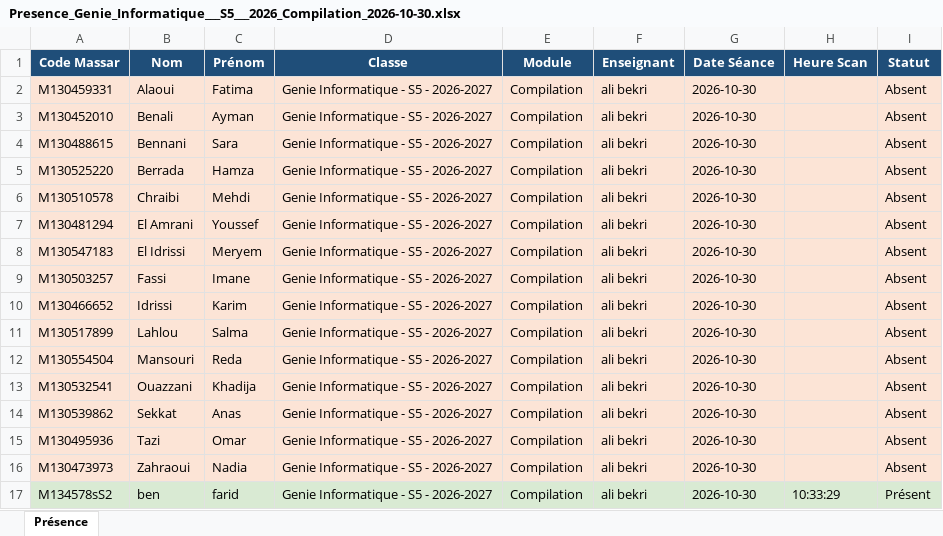
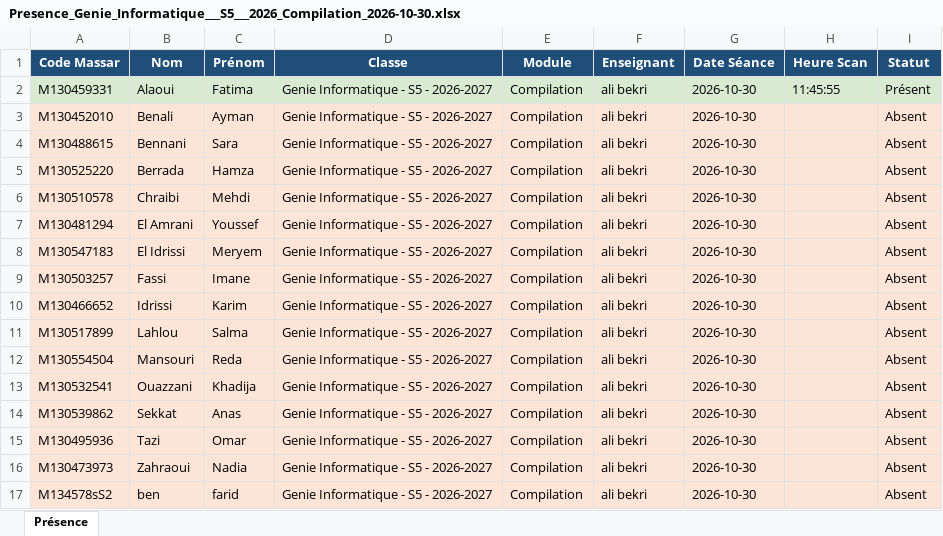
Before and after one commit to abdertalibi-gif/Qr_code_pfe-, an Excel workbook: backend/media/reports/Presence_Genie_Informatique___S5___2026_Compilation_2026-10-30.xlsx, sheet Présence, drawn as a sheet; values as stored, in another font and other column widths than the file's, no borders; the diff names each change by its address in the sheet, - before the commit and + after, or states it on an @@ line.

```diff
--- a/backend/media/reports/Presence_Genie_Informatique___S5___2026_Compilation_2026-10-30.xlsx (sheet Présence)
+++ b/backend/media/reports/Presence_Genie_Informatique___S5___2026_Compilation_2026-10-30.xlsx (sheet Présence)
-A2:I2 fill: #FCE4D6
+A2:I2 fill: #D9EAD3
-H2 (Heure Scan): (empty)
+H2 (Heure Scan): 11:45:55
-I2 (Statut): Absent
+I2 (Statut): Présent
-A17:I17 fill: #D9EAD3
+A17:I17 fill: #FCE4D6
-H17 (Heure Scan): 10:33:29
+H17 (Heure Scan): (empty)
-I17 (Statut): Présent
+I17 (Statut): Absent
```
Also changed, not shown: 21 other files.
